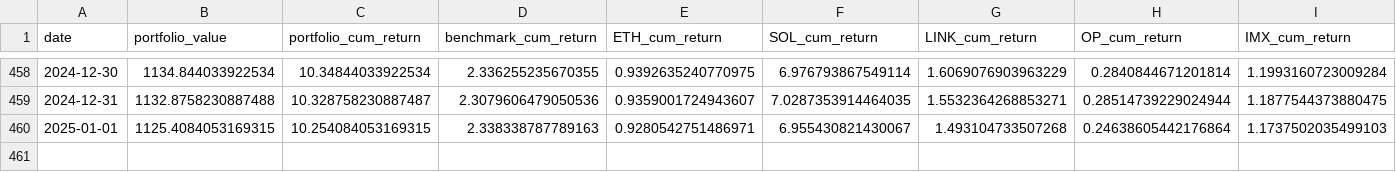
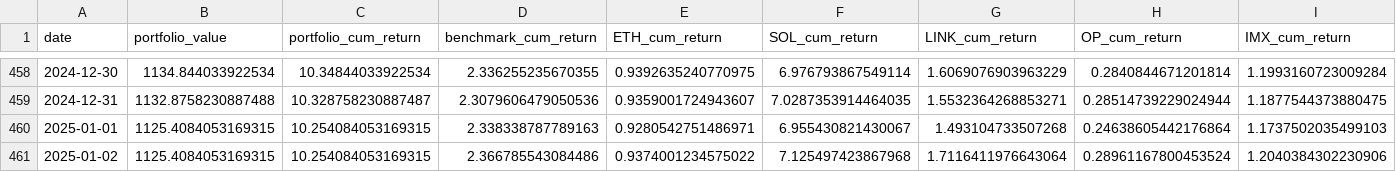
Before and after one commit to dshap474/seven7s_website, a CSV file: public/dashboard_data/multi_asset_momentum_with_20wma_timeseries.csv, drawn as a sheet; only a part is shown, gaps mark what is left out; rows hold the shown columns only; the diff names each change by its address in the sheet, - before the commit and + after, or states it on an @@ line.

Commit message:
Force update dashboard data

```diff
--- a/public/dashboard_data/multi_asset_momentum_with_20wma_timeseries.csv
+++ b/public/dashboard_data/multi_asset_momentum_with_20wma_timeseries.csv
+row 461: 2025-01-02 | 1125.4084053169315 | 10.254084053169315 | 2.366785543084486 | 0.9374001234575022 | 7.125497423867968 | 1.7116411976643064 | 0.28961167800453524 | 1.2040384302230906
```
Also changed, not shown: public/dashboard_data/multi_asset_momentum_with_20wma_summary.csv, 10 other files.
